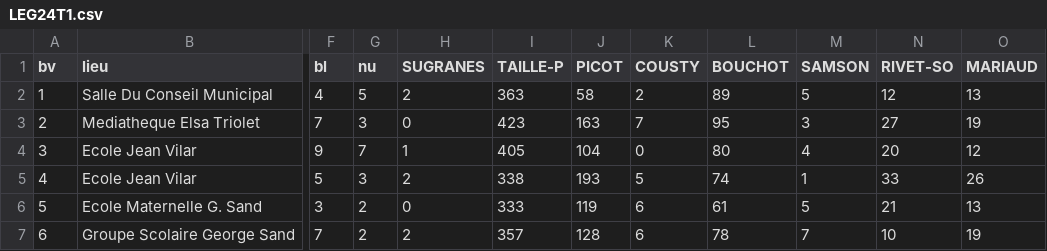
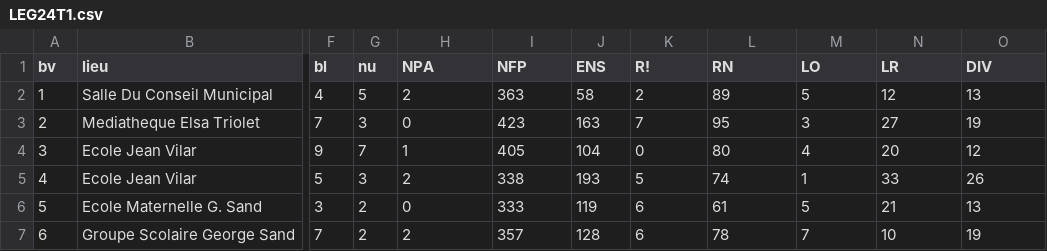
Before and after one commit to noeallouche/Villejuif-elections, a CSV file: data/LEG24T1.csv, drawn as a sheet; only a part is shown, gaps mark what is left out; the diff names each change by its address in the sheet, - before the commit and + after, or states it on an @@ line.

Commit message:
Add new columns to LEG24T1.csv
Updated the CSV file to add new columns for NPA, NFP, ENS, R!, RN, LO, LR, and DIV.

```diff
--- a/data/LEG24T1.csv
+++ b/data/LEG24T1.csv
-H1: SUGRANES
+H1: NPA
-I1: TAILLE-P
+I1: NFP
-J1: PICOT
+J1: ENS
-K1: COUSTY
+K1: R!
-L1: BOUCHOT
+L1: RN
-M1: SAMSON
+M1: LO
-N1: RIVET-SO
+N1: LR
-O1: MARIAUD
+O1: DIV
```
